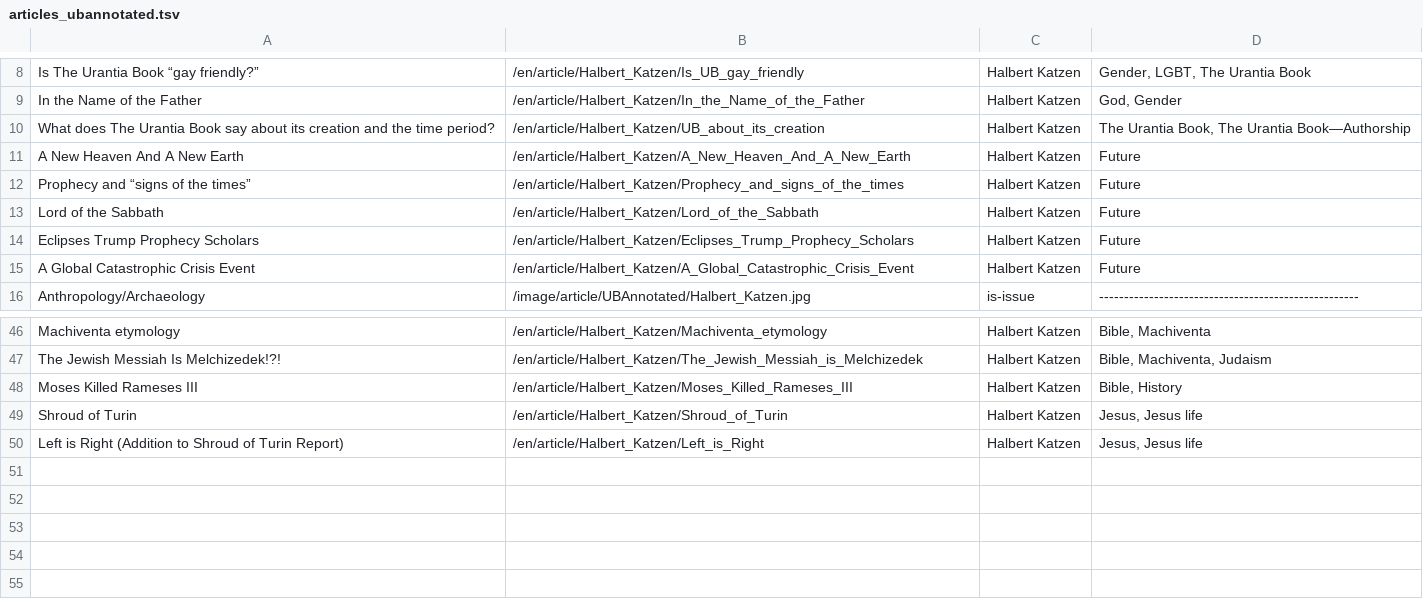
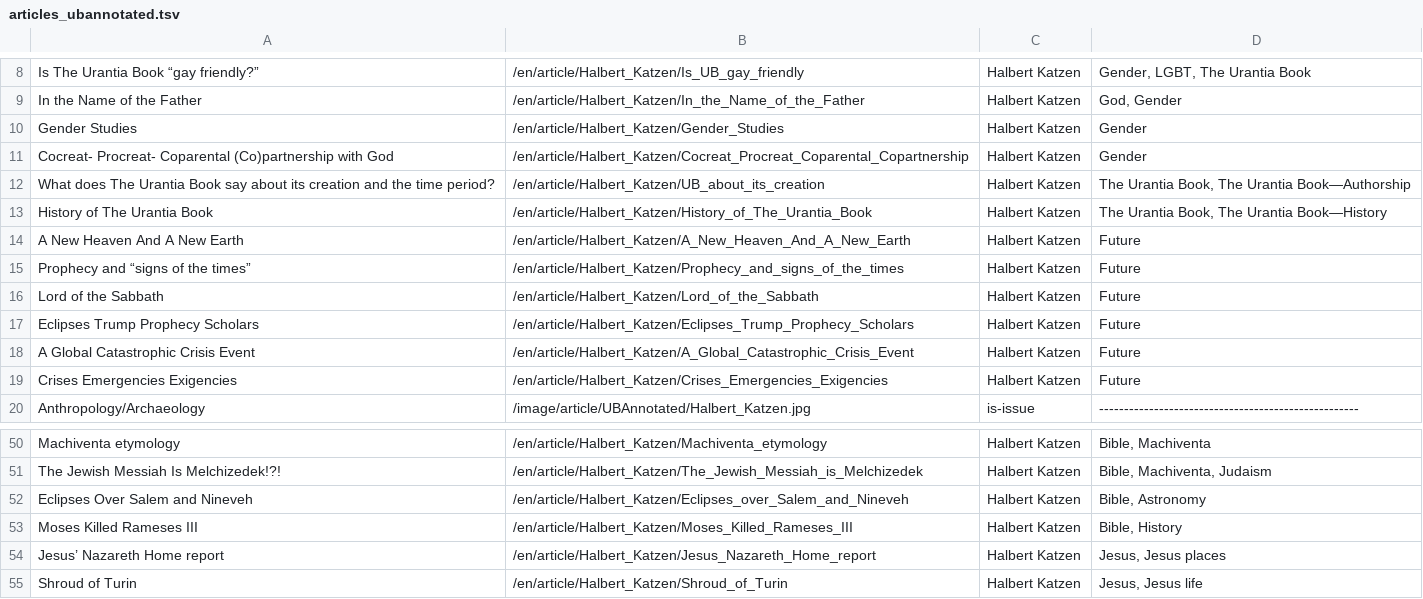
Before and after one commit to JanHerca/urantiapedia, a TSV file: input/txt/articles-en/articles_ubannotated.tsv, drawn as a sheet; only a part is shown, gaps mark what is left out; the shorter side is filled out with more unchanged rows; the diff names each change by its address in the sheet, - before the commit and + after, or states it on an @@ line.

```diff
--- a/input/txt/articles-en/articles_ubannotated.tsv
+++ b/input/txt/articles-en/articles_ubannotated.tsv
+row 10: Gender Studies | /en/article/Halbert_Katzen/Gender_Studies | Halbert Katzen | Gender
+row 11: Cocreat- Procreat- Coparental (Co)partnership with God | /en/article/Halbert_Katzen/Cocreat_Procreat_Coparental_Copartnership | Halbert Katzen | Gender
+row 13: History of The Urantia Book | /en/article/Halbert_Katzen/History_of_The_Urantia_Book | Halbert Katzen | The Urantia Book, The Urantia Book—History
+row 19: Crises Emergencies Exigencies | /en/article/Halbert_Katzen/Crises_Emergencies_Exigencies | Halbert Katzen | Future
+row 52: Eclipses Over Salem and Nineveh | /en/article/Halbert_Katzen/Eclipses_over_Salem_and_Nineveh | Halbert Katzen | Bible, Astronomy
+row 54: Jesus’ Nazareth Home report | /en/article/Halbert_Katzen/Jesus_Nazareth_Home_report | Halbert Katzen | Jesus, Jesus places
```
Also changed, not shown: 30 other files.
